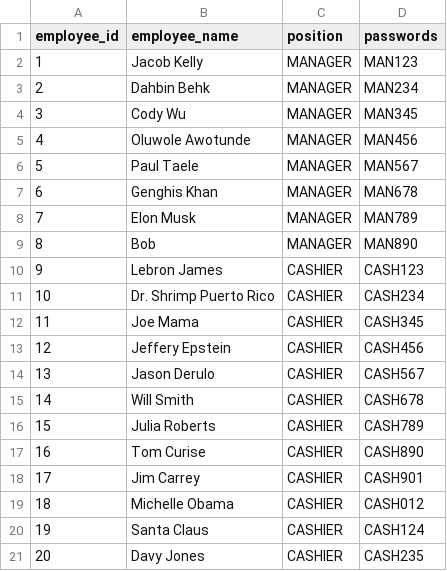
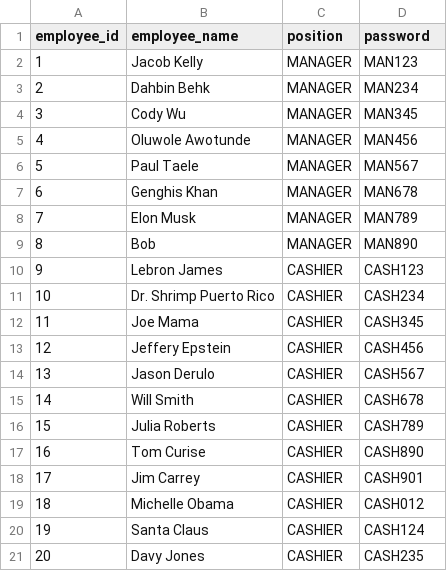
Before and after one commit to jskelly2021/BobaPOS, a CSV file: db/csv/employees.csv, drawn as a sheet.

```diff
--- a/db/csv/employees.csv
+++ b/db/csv/employees.csv
@@ -1,2 +1,2 @@
-employee_id,employee_name,position,passwords
+employee_id,employee_name,position,password
 1,Jacob Kelly,MANAGER,MAN123
```
Also changed, not shown: db/csv/items.csv, 9 other files.
